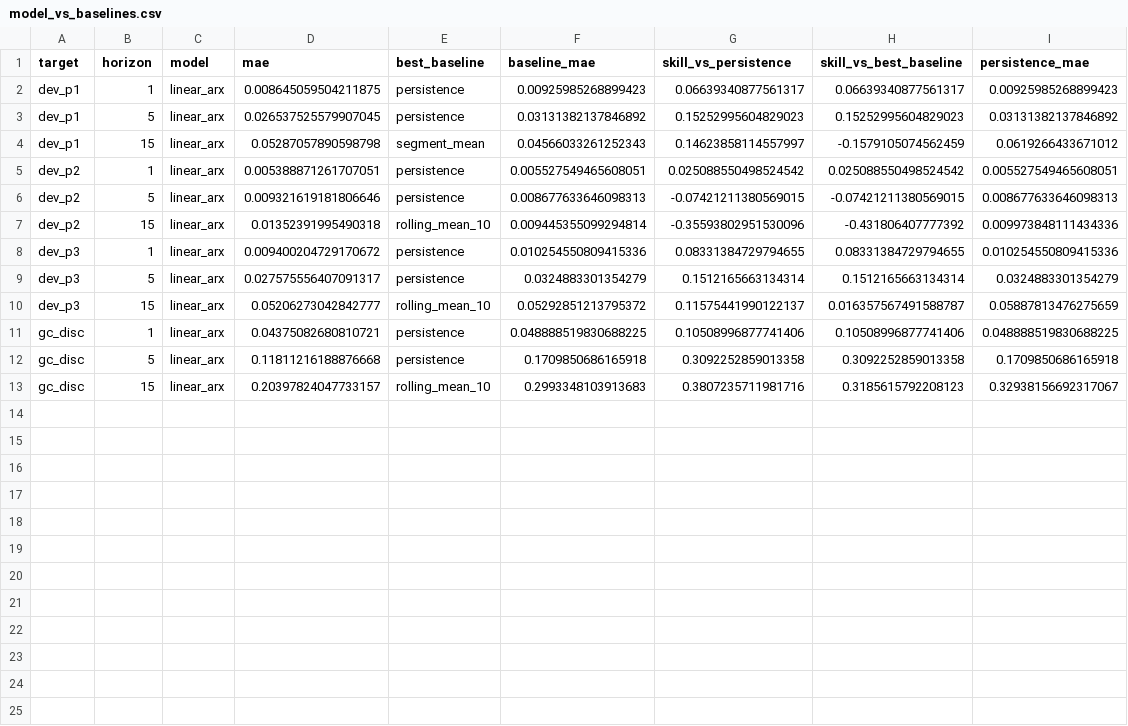
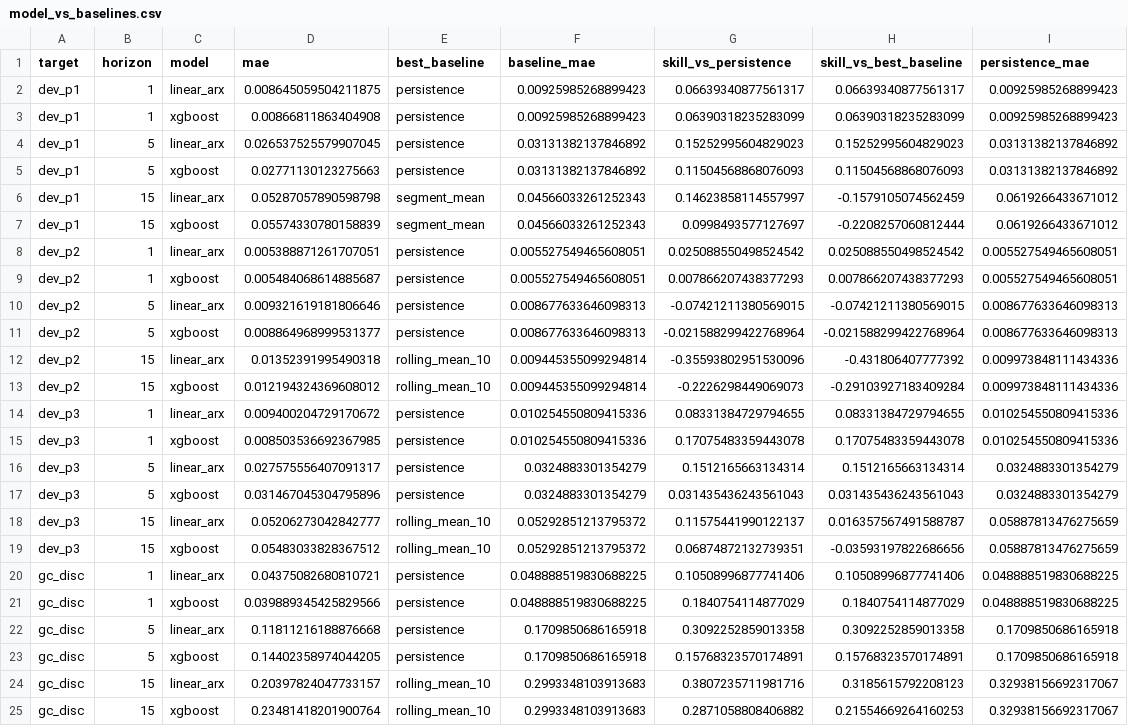
Before and after one commit to smokingkrillz/Fordypningsprosjekt, a CSV file: results/model_vs_baselines.csv, drawn as a sheet; the diff names each change by its address in the sheet, - before the commit and + after, or states it on an @@ line.

```diff
--- a/results/model_vs_baselines.csv
+++ b/results/model_vs_baselines.csv
+row 3: dev_p1 | 1 | xgboost | 0.00866811863404908 | persistence | 0.00925985268899423 | 0.06390318235283099 | 0.06390318235283099 | 0.00925985268899423
+row 5: dev_p1 | 5 | xgboost | 0.02771130123275663 | persistence | 0.03131382137846892 | 0.11504568868076093 | 0.11504568868076093 | 0.03131382137846892
+row 7: dev_p1 | 15 | xgboost | 0.05574330780158839 | segment_mean | 0.04566033261252343 | 0.0998493577127697 | -0.2208257060812444 | 0.0619266433671012
+row 9: dev_p2 | 1 | xgboost | 0.005484068614885687 | persistence | 0.005527549465608051 | 0.007866207438377293 | 0.007866207438377293 | 0.005527549465608051
+row 11: dev_p2 | 5 | xgboost | 0.008864968999531377 | persistence | 0.008677633646098313 | -0.021588299422768964 | -0.021588299422768964 | 0.008677633646098313
+row 13: dev_p2 | 15 | xgboost | 0.012194324369608012 | rolling_mean_10 | 0.009445355099294814 | -0.2226298449069073 | -0.29103927183409284 | 0.009973848111434336
+row 15: dev_p3 | 1 | xgboost | 0.008503536692367985 | persistence | 0.010254550809415336 | 0.17075483359443078 | 0.17075483359443078 | 0.010254550809415336
+row 17: dev_p3 | 5 | xgboost | 0.031467045304795896 | persistence | 0.0324883301354279 | 0.031435436243561043 | 0.031435436243561043 | 0.0324883301354279
+row 19: dev_p3 | 15 | xgboost | 0.05483033828367512 | rolling_mean_10 | 0.05292851213795372 | 0.06874872132739351 | -0.03593197822686656 | 0.05887813476275659
+row 21: gc_disc | 1 | xgboost | 0.039889345425829566 | persistence | 0.048888519830688225 | 0.1840754114877029 | 0.1840754114877029 | 0.048888519830688225
+row 23: gc_disc | 5 | xgboost | 0.14402358974044205 | persistence | 0.1709850686165918 | 0.15768323570174891 | 0.15768323570174891 | 0.1709850686165918
+row 25: gc_disc | 15 | xgboost | 0.23481418201900764 | rolling_mean_10 | 0.2993348103913683 | 0.2871058808406882 | 0.21554669264160253 | 0.32938156692317067
```
Also changed, not shown: results/baseline_results.csv, results/model_results.csv, 29 other files.
